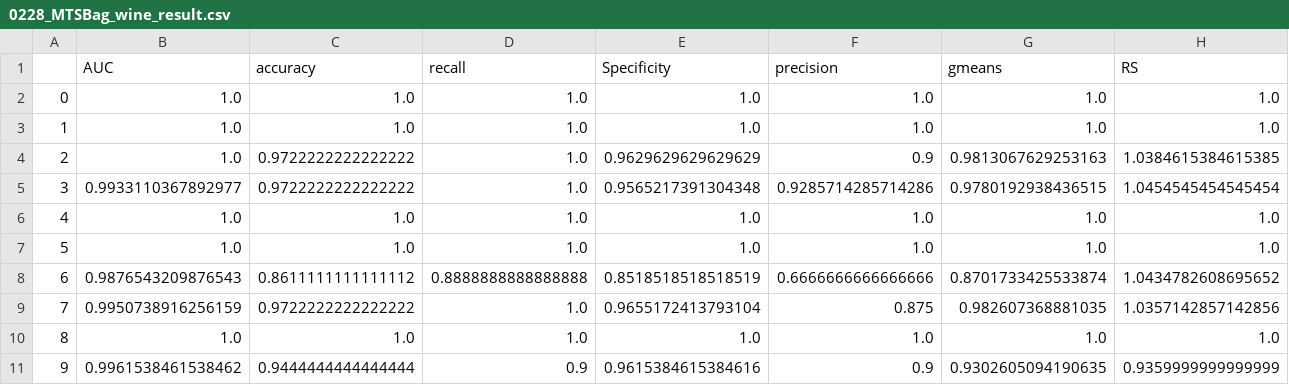
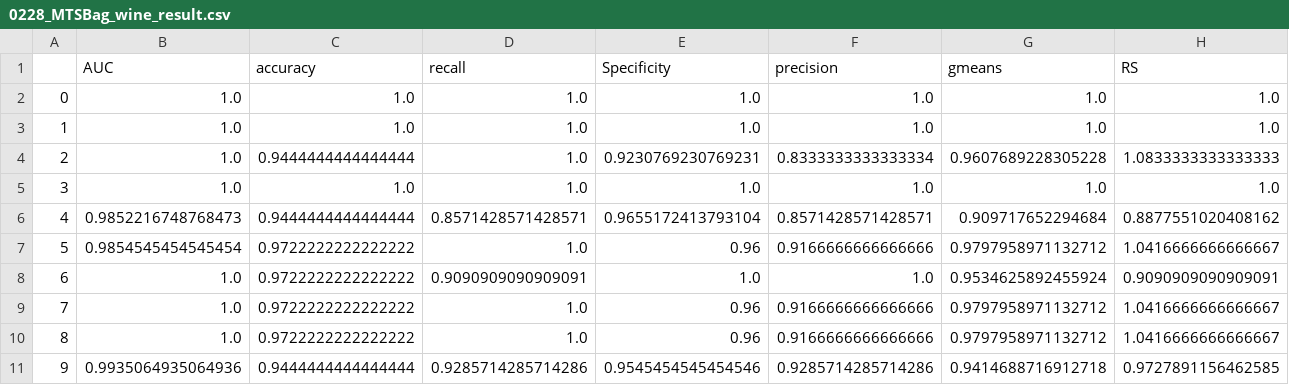
Before and after one commit to yuki-taniguchi/syuuron, a CSV file: MTSBag/data/output/0228_MTSBag_wine_result.csv, drawn as a sheet.

```diff
--- a/MTSBag/data/output/0228_MTSBag_wine_result.csv
+++ b/MTSBag/data/output/0228_MTSBag_wine_result.csv
@@ -3,9 +3,9 @@
 1,1.0,1.0,1.0,1.0,1.0,1.0,1.0
-2,1.0,0.9722222222222222,1.0,0.9629629629629629,0.9,0.9813067629253163,1.0384615384615385
-3,0.9933110367892977,0.9722222222222222,1.0,0.9565217391304348,0.9285714285714286,0.9780192938436515,1.0454545454545454
-4,1.0,1.0,1.0,1.0,1.0,1.0,1.0
-5,1.0,1.0,1.0,1.0,1.0,1.0,1.0
-6,0.9876543209876543,0.8611111111111112,0.8888888888888888,0.8518518518518519,0.6666666666666666,0.8701733425533874,1.0434782608695652
-7,0.9950738916256159,0.9722222222222222,1.0,0.9655172413793104,0.875,0.982607368881035,1.0357142857142856
-8,1.0,1.0,1.0,1.0,1.0,1.0,1.0
-9,0.9961538461538462,0.9444444444444444,0.9,0.9615384615384616,0.9,0.9302605094190635,0.9359999999999999
+2,1.0,0.9444444444444444,1.0,0.9230769230769231,0.8333333333333334,0.9607689228305228,1.0833333333333333
+3,1.0,1.0,1.0,1.0,1.0,1.0,1.0
+4,0.9852216748768473,0.9444444444444444,0.8571428571428571,0.9655172413793104,0.8571428571428571,0.909717652294684,0.8877551020408162
+5,0.9854545454545454,0.9722222222222222,1.0,0.96,0.9166666666666666,0.9797958971132712,1.0416666666666667
+6,1.0,0.9722222222222222,0.9090909090909091,1.0,1.0,0.9534625892455924,0.9090909090909091
+7,1.0,0.9722222222222222,1.0,0.96,0.9166666666666666,0.9797958971132712,1.0416666666666667
+8,1.0,0.9722222222222222,1.0,0.96,0.9166666666666666,0.9797958971132712,1.0416666666666667
+9,0.9935064935064936,0.9444444444444444,0.9285714285714286,0.9545454545454546,0.9285714285714286,0.9414688716912718,0.9727891156462585
```
Also changed, not shown: MTSBag/data/output/0228_MTS_cancer_result.csv, MTSBag/data/output/0228_MTS_car_result.csv, 23 other files.
